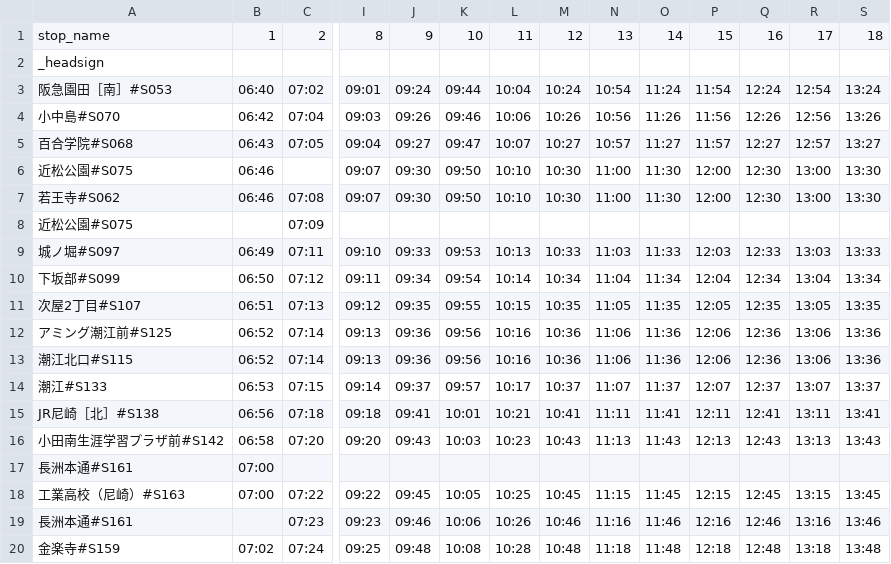
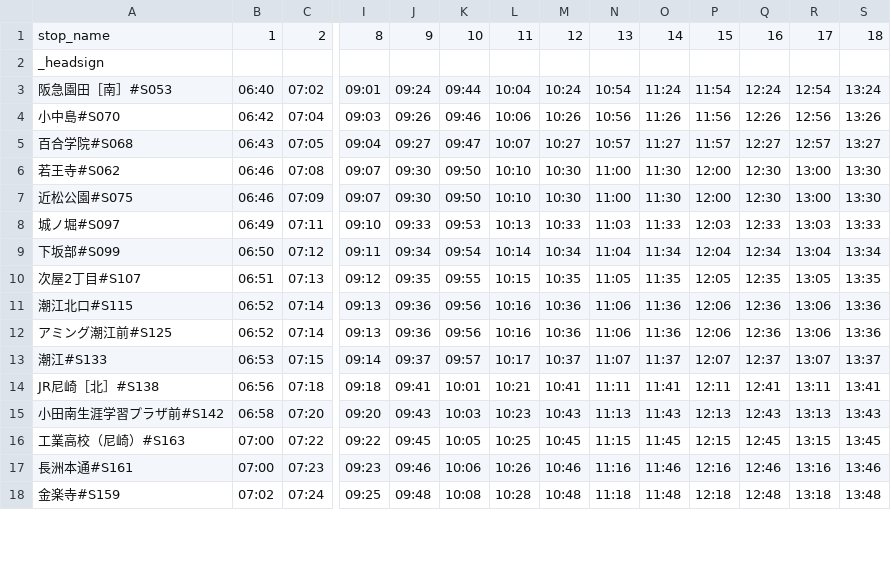
Before and after one commit to uimzoi-ooka/gtfs_hanshin, a CSV file: data/timetables/11_0_holiday.csv, drawn as a sheet; only a part is shown, gaps mark what is left out; removed rows and columns are numbered as before the commit, all else as after; rows hold the shown columns only; the diff covers the shown part only; the diff names each change by its address in the sheet, - before the commit and + after, or states it on an @@ line.

```diff
--- a/data/timetables/11_0_holiday.csv
+++ b/data/timetables/11_0_holiday.csv
-row 6: 近松公園#S075 | 06:46 |  | 09:07 | 09:30 | 09:50 | 10:10 | 10:30 | 11:00 | 11:30 | 12:00 | 12:30 | 13:00 | 13:30
-B7: (empty)
+B7: 06:46
-I7: (empty)
+I7: 09:07
-J7: (empty)
+J7: 09:30
-K7: (empty)
+K7: 09:50
-L7: (empty)
+L7: 10:10
-M7: (empty)
+M7: 10:30
-N7: (empty)
+N7: 11:00
-O7: (empty)
+O7: 11:30
-P7: (empty)
+P7: 12:00
-Q7: (empty)
+Q7: 12:30
-R7: (empty)
+R7: 13:00
-S7: (empty)
+S7: 13:30
@@ row 13 moved to row 11: 潮江北口#S115 @@
-row 17: 長洲本通#S161 | 07:00
-B17: (empty)
+B17: 07:00
```
Also changed, not shown: 1 removed row and 36 edited cells elsewhere in this file, data/timetables/11_1_holiday.csv, data/timetables/13_0_holiday.csv, 53 other files.
